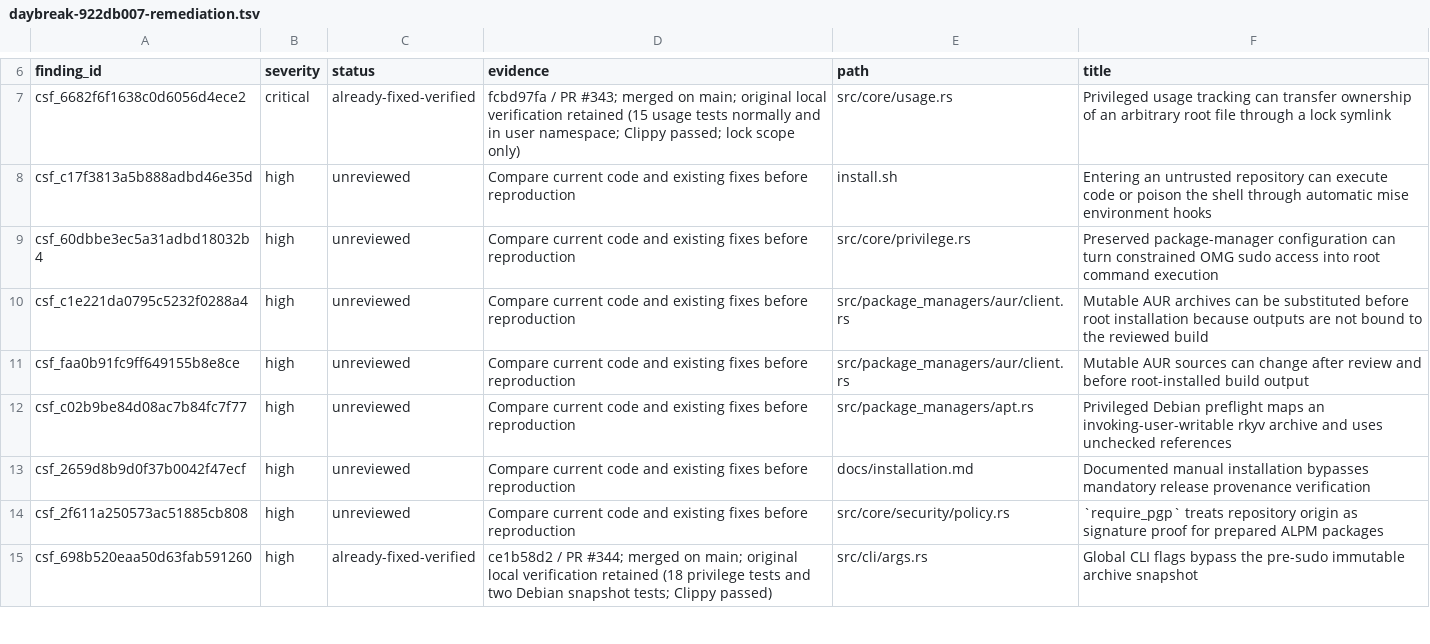
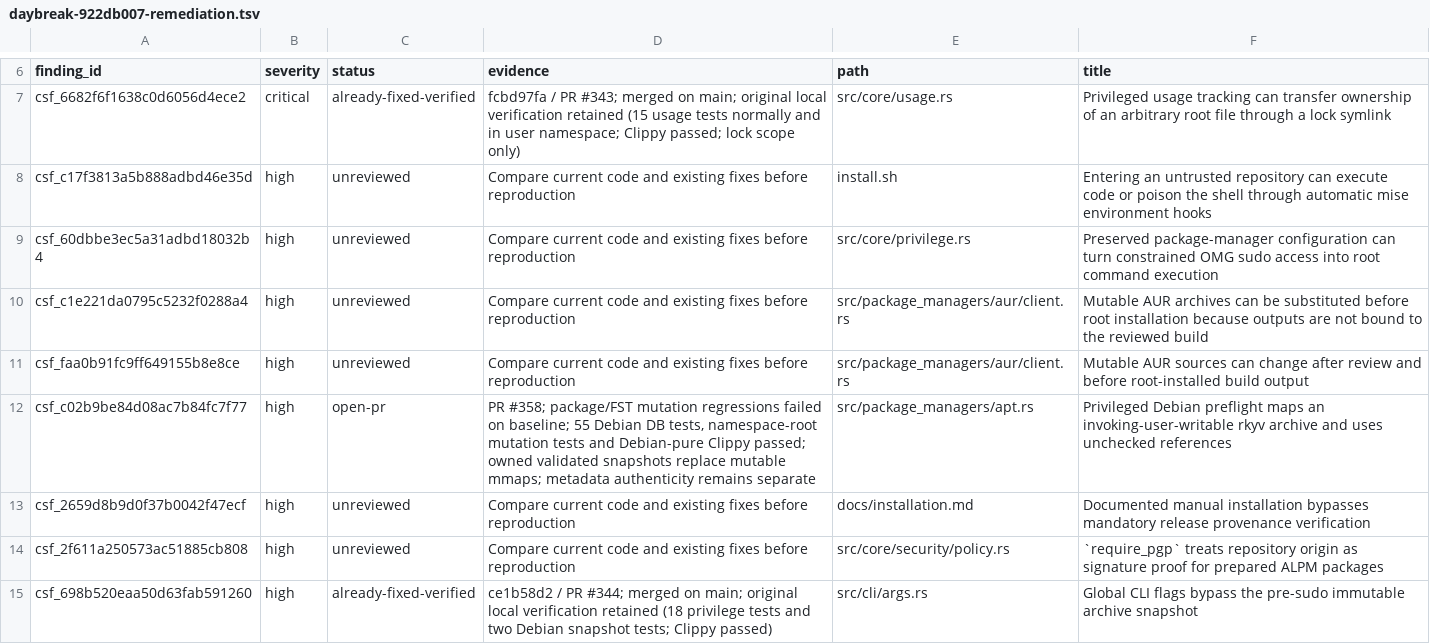
Before and after one commit to PyRo1121/omg, a TSV file: .audit/daybreak-922db007-remediation.tsv, drawn as a sheet; only a part is shown, gaps mark what is left out.

Commit message:
docs(audit): record Debian cache mutation remediation

```diff
--- a/.audit/daybreak-922db007-remediation.tsv
+++ b/.audit/daybreak-922db007-remediation.tsv
@@ -11,3 +11,3 @@ csf_c1e221da0795c5232f0288a4	high	unreviewed	Compare current code and existing f
 csf_faa0b91fc9ff649155b8e8ce	high	unreviewed	Compare current code and existing fixes before reproduction	src/package_managers/aur/client.rs	Mutable AUR sources can change after review and before root-installed build output
-csf_c02b9be84d08ac7b84fc7f77	high	unreviewed	Compare current code and existing fixes before reproduction	src/package_managers/apt.rs	Privileged Debian preflight maps an invoking-user-writable rkyv archive and uses unchecked references
+csf_c02b9be84d08ac7b84fc7f77	high	open-pr	PR #358; package/FST mutation regressions failed on baseline; 55 Debian DB tests, namespace-root mutation tests and Debian-pure Clippy passed; owned validated snapshots replace mutable mmaps; metadata authenticity remains separate	src/package_managers/apt.rs	Privileged Debian preflight maps an invoking-user-writable rkyv archive and uses unchecked references
 csf_2659d8b9d0f37b0042f47ecf	high	unreviewed	Compare current code and existing fixes before reproduction	docs/installation.md	Documented manual installation bypasses mandatory release provenance verification
```
